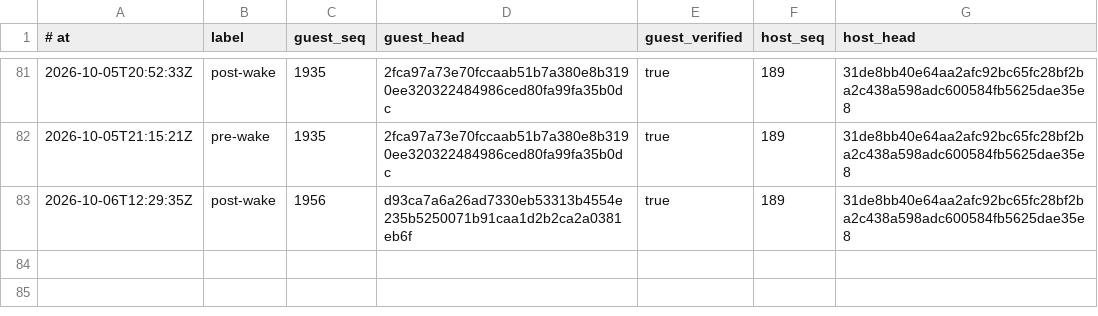
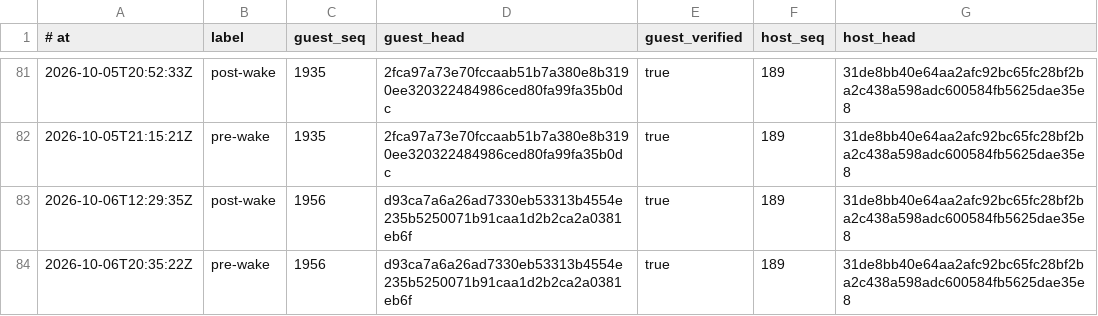
Before and after one commit to RearAdmiralPants/claudebrain-provenance, a TSV file: chains.tsv, drawn as a sheet; only a part is shown, gaps mark what is left out.

```diff
--- a/chains.tsv
+++ b/chains.tsv
@@ -83 +83,2 @@
 2026-10-06T12:29:35Z	post-wake	1956	d93ca7a6a26ad7330eb53313b4554e235b5250071b91caa1d2b2ca2a0381eb6f	true	189	31de8bb40e64aa2afc92bc65fc28bf2ba2c438a598adc600584fb5625dae35e8
+2026-10-06T20:35:22Z	pre-wake	1956	d93ca7a6a26ad7330eb53313b4554e235b5250071b91caa1d2b2ca2a0381eb6f	true	189	31de8bb40e64aa2afc92bc65fc28bf2ba2c438a598adc600584fb5625dae35e8
```
Also changed, not shown: corpus.tsv, privacy-attestations.tsv.
